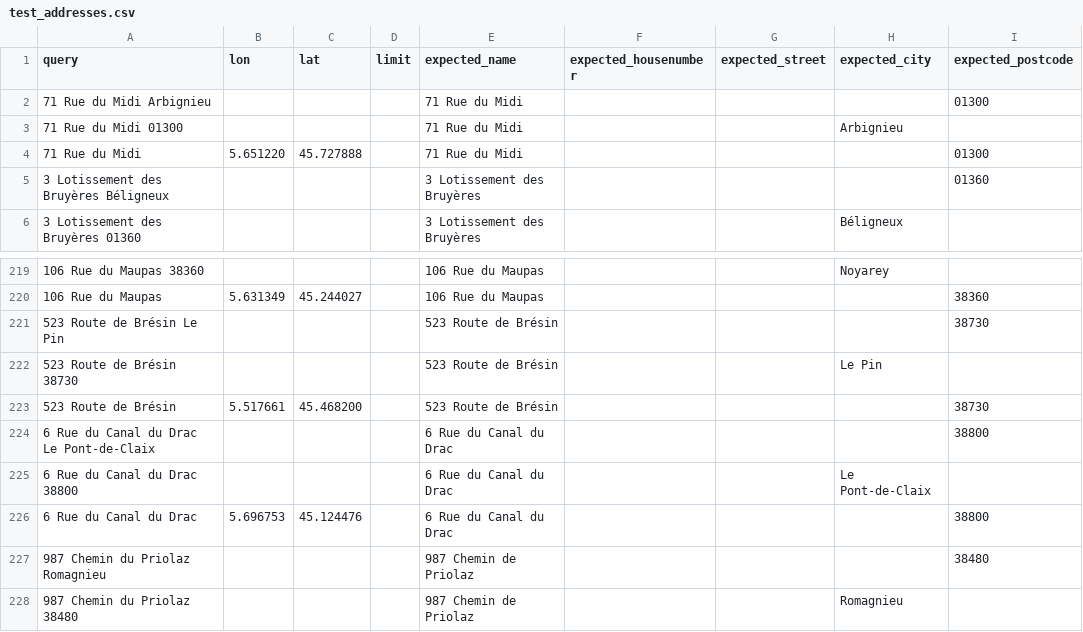
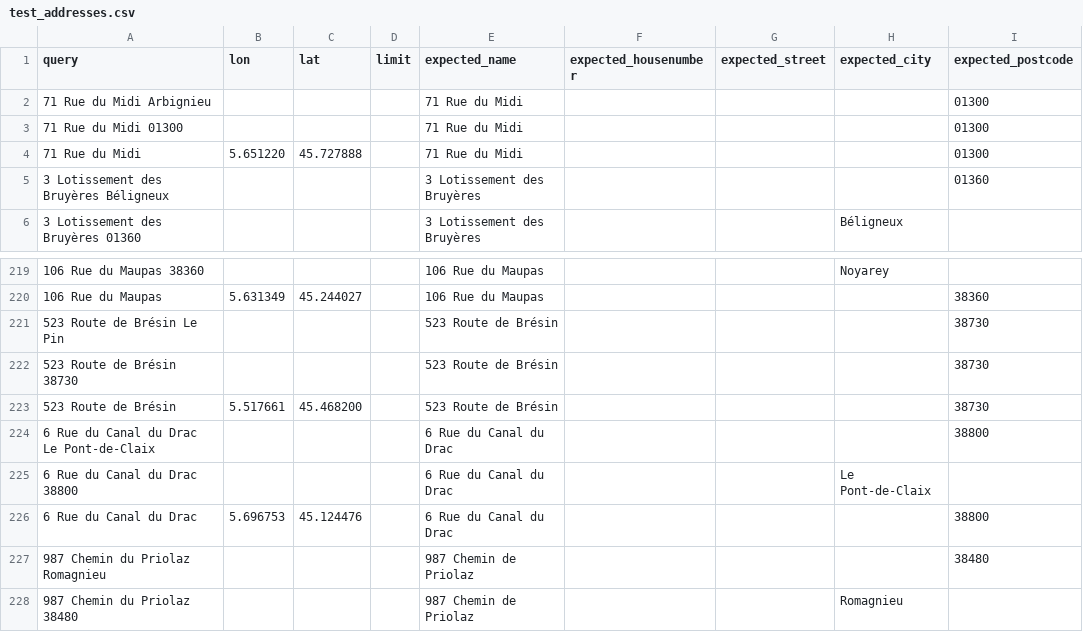
Before and after one commit to geocoders/geocoder-tester, a CSV file: geocoder_tester/world/france/rhonealpes/test_addresses.csv, drawn as a sheet; only a part is shown, gaps mark what is left out.

Commit message:
correct a few tests
where admin level 8 changed to become admine level 9

```diff
--- a/geocoder_tester/world/france/rhonealpes/test_addresses.csv
+++ b/geocoder_tester/world/france/rhonealpes/test_addresses.csv
@@ -2,3 +2,3 @@ query,lon,lat,limit,expected_name,expected_housenumber,expected_street,expected_
 71 Rue du Midi Arbignieu,,,,71 Rue du Midi,,,,01300
-71 Rue du Midi 01300,,,,71 Rue du Midi,,,Arbignieu,
+71 Rue du Midi 01300,,,,71 Rue du Midi,,,,01300
 71 Rue du Midi,5.651220,45.727888,,71 Rue du Midi,,,,01300
@@ -221,3 +221,3 @@ query,lon,lat,limit,expected_name,expected_housenumber,expected_street,expected_
 523 Route de Brésin Le Pin,,,,523 Route de Brésin,,,,38730
-523 Route de Brésin 38730,,,,523 Route de Brésin,,,Le Pin,
+523 Route de Brésin 38730,,,,523 Route de Brésin,,,,38730
 523 Route de Brésin,5.517661,45.468200,,523 Route de Brésin,,,,38730
```
